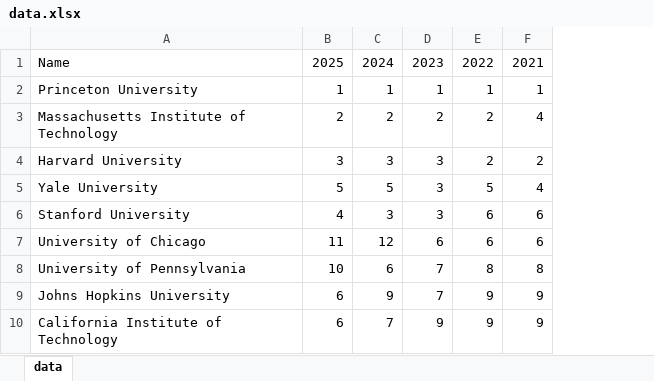
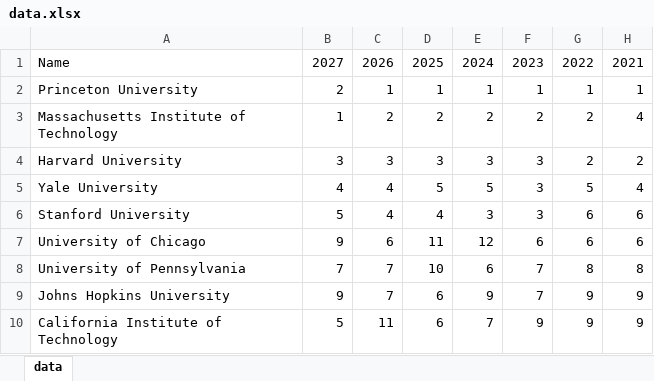
Before and after one commit to frishberg/Archive-of-US-News-College-Rankings, an Excel workbook: data.xlsx, sheet data, drawn as a sheet; only a part is shown; values as stored, in another font and other column widths than the file's, no borders; the diff names each change by its address in the sheet, - before the commit and + after, or states it on an @@ line.

Commit message:
updating with backlog of data, now up to date up until 2027
With the release of today's 2027 US News rankings, I wanted to update this dataset that has been collecting a bit of dust.

```diff
--- a/data.xlsx (sheet data)
+++ b/data.xlsx (sheet data)
+column B, rows 1-10: 2027 | 2 | 1 | 3 | 4 | 5 | 9 | 7 | 9 | 5
+column C, rows 1-10: 2026 | 1 | 2 | 3 | 4 | 4 | 6 | 7 | 7 | 11
```
Also changed, not shown: 4 other files.
